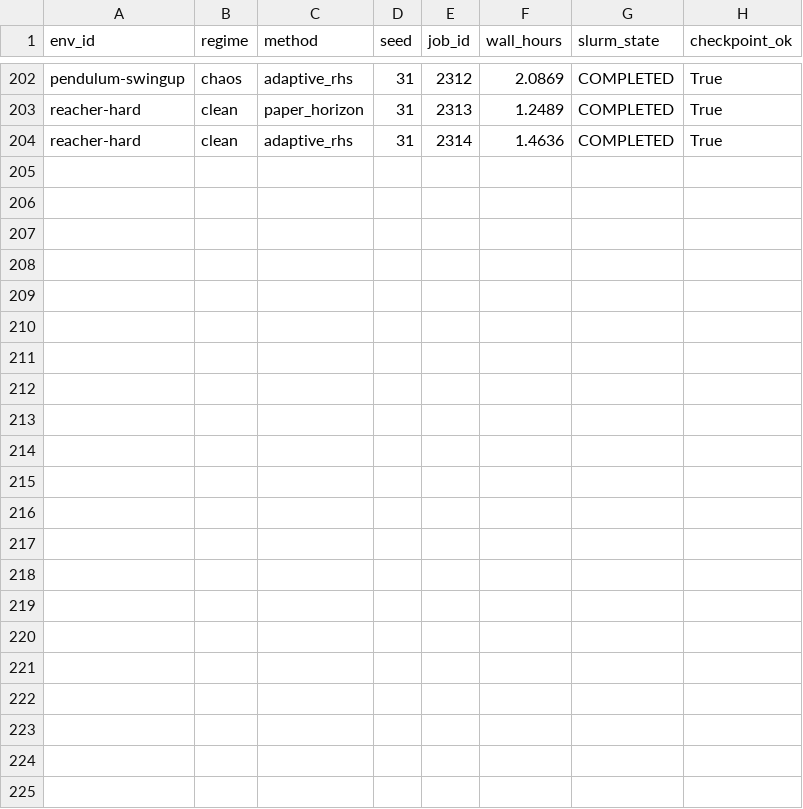
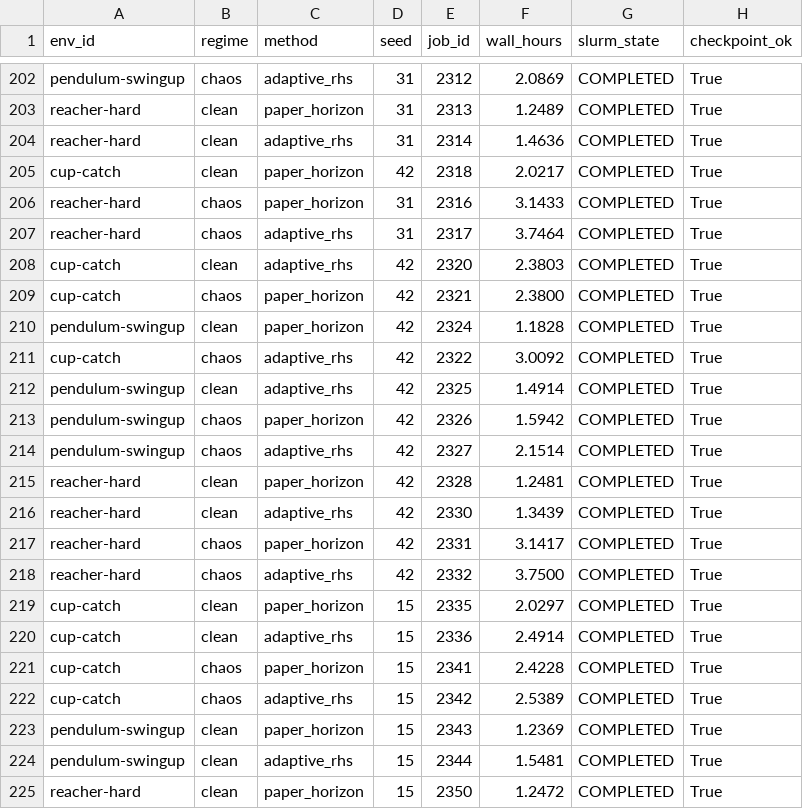
Before and after one commit to gguiomar/tdmpc2-jax, a CSV file: runs/results/corl_compact_v3/tables/compute_runtime.csv, drawn as a sheet; only a part is shown, gaps mark what is left out.

```diff
--- a/runs/results/corl_compact_v3/tables/compute_runtime.csv
+++ b/runs/results/corl_compact_v3/tables/compute_runtime.csv
@@ -204 +204,22 @@ reacher-hard,clean,paper_horizon,31,2313,1.2489,COMPLETED,True
 reacher-hard,clean,adaptive_rhs,31,2314,1.4636,COMPLETED,True
+cup-catch,clean,paper_horizon,42,2318,2.0217,COMPLETED,True
+reacher-hard,chaos,paper_horizon,31,2316,3.1433,COMPLETED,True
+reacher-hard,chaos,adaptive_rhs,31,2317,3.7464,COMPLETED,True
+cup-catch,clean,adaptive_rhs,42,2320,2.3803,COMPLETED,True
+cup-catch,chaos,paper_horizon,42,2321,2.3800,COMPLETED,True
+pendulum-swingup,clean,paper_horizon,42,2324,1.1828,COMPLETED,True
+cup-catch,chaos,adaptive_rhs,42,2322,3.0092,COMPLETED,True
+pendulum-swingup,clean,adaptive_rhs,42,2325,1.4914,COMPLETED,True
+pendulum-swingup,chaos,paper_horizon,42,2326,1.5942,COMPLETED,True
+pendulum-swingup,chaos,adaptive_rhs,42,2327,2.1514,COMPLETED,True
+reacher-hard,clean,paper_horizon,42,2328,1.2481,COMPLETED,True
+reacher-hard,clean,adaptive_rhs,42,2330,1.3439,COMPLETED,True
+reacher-hard,chaos,paper_horizon,42,2331,3.1417,COMPLETED,True
+reacher-hard,chaos,adaptive_rhs,42,2332,3.7500,COMPLETED,True
+cup-catch,clean,paper_horizon,15,2335,2.0297,COMPLETED,True
+cup-catch,clean,adaptive_rhs,15,2336,2.4914,COMPLETED,True
+cup-catch,chaos,paper_horizon,15,2341,2.4228,COMPLETED,True
+cup-catch,chaos,adaptive_rhs,15,2342,2.5389,COMPLETED,True
+pendulum-swingup,clean,paper_horizon,15,2343,1.2369,COMPLETED,True
+pendulum-swingup,clean,adaptive_rhs,15,2344,1.5481,COMPLETED,True
+reacher-hard,clean,paper_horizon,15,2350,1.2472,COMPLETED,True
```
Also changed, not shown: runs/results/corl_compact_v3/tables/main_auc_scores.csv, runs/results/corl_compact_v3/tables/main_final_scores.csv, 17 other files.
